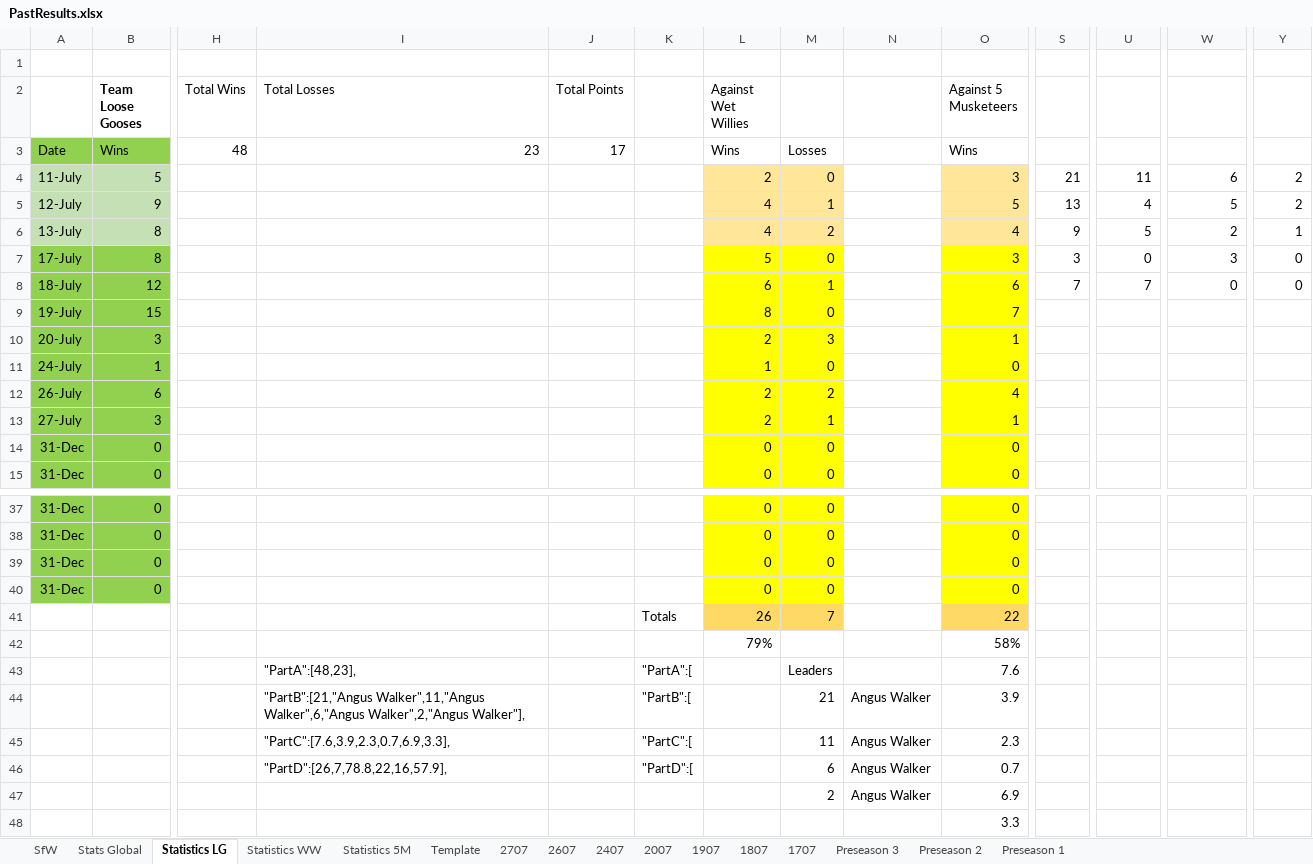
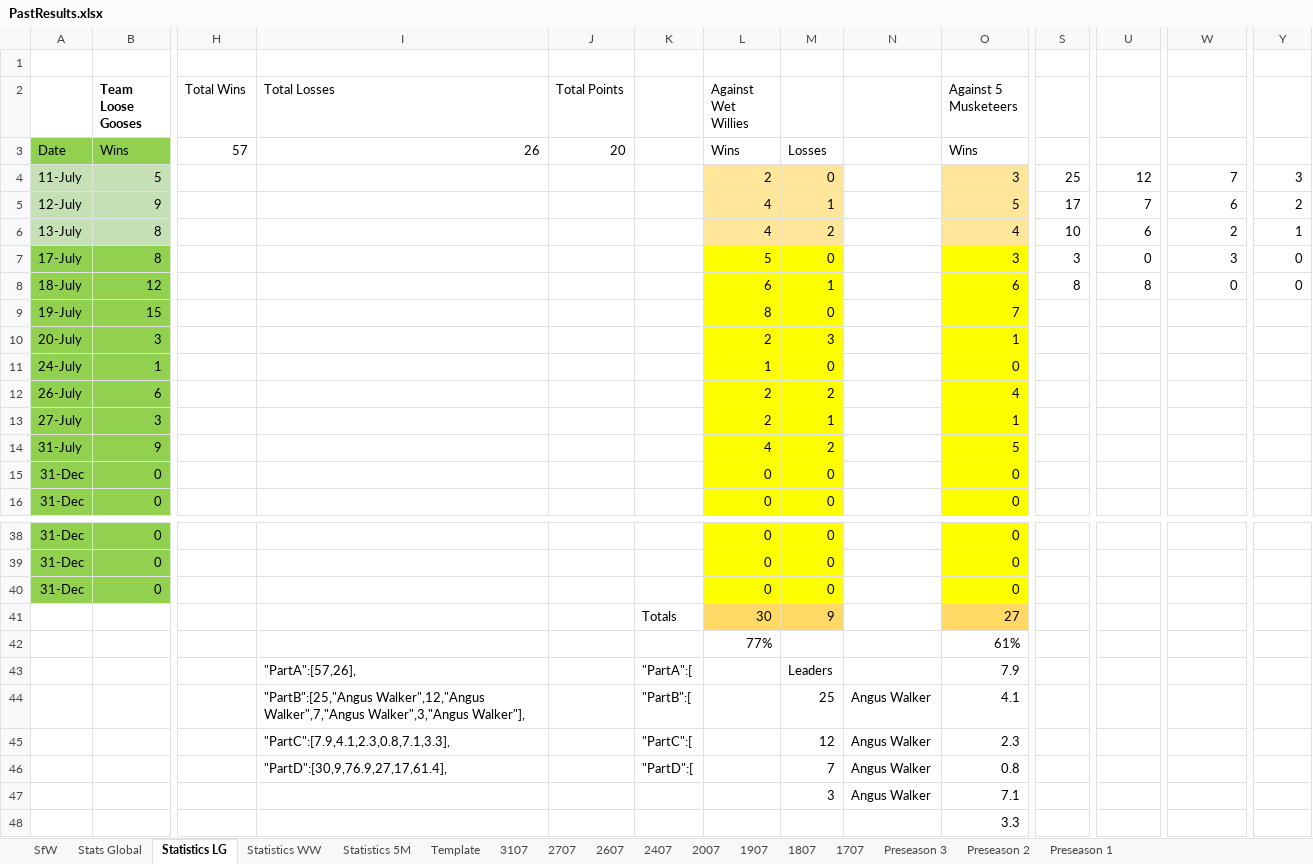
Before and after one commit to KingGoose20/LTBOS3, an Excel workbook: Other Files/PastResults.xlsx, sheet Statistics LG, drawn as a sheet; only a part is shown, gaps mark what is left out; values as stored, in another font and other column widths than the file's, no borders; table styles not drawn; removed rows and columns are numbered as before the commit, all else as after; rows hold the shown columns only; the diff names each change by its address in the sheet, - before the commit and + after, or states it on an @@ line.

```diff
--- a/Other Files/PastResults.xlsx (sheet Statistics LG)
+++ b/Other Files/PastResults.xlsx (sheet Statistics LG)
+sheet tab: 3107
-H3 (Total Wins): 48
+H3 (Total Wins): 57
-I3 (Total Losses): 23
+I3 (Total Losses): 26
-J3 (Total Points): 17
+J3 (Total Points): 20
-S4: 21
+S4: 25
-U4: 11
+U4: 12
-W4: 6
+W4: 7
-Y4: 2
+Y4: 3
-S5: 13
+S5: 17
-U5: 4
+U5: 7
-W5: 5
+W5: 6
-S6: 9
+S6: 10
-U6: 5
+U6: 6
-S8: 7
+S8: 8
-U8: 7
+U8: 8
+row 14: 31-July | 9 |  |  |  |  | 4 | 2 |  | 5
-row 40: 31-Dec | 0 |  |  |  |  | 0 | 0 |  | 0
-row 41:  |  |  |  |  | Totals | 26 | 7 |  | 22
-row 42:  |  |  |  |  |  | 79% |  |  | 58%
+row 41:  |  |  |  |  | Totals | 30 | 9 |  | 27
+row 42:  |  |  |  |  |  | 77% |  |  | 61%
-I43 (Total Losses): "PartA":[48,23],
+I43 (Total Losses): "PartA":[57,26],
-O43 (Against 5 Musketeers): 7.6
+O43 (Against 5 Musketeers): 7.9
-I44 (Total Losses): "PartB":[21,"Angus Walker",11,"Angus Walker",6,"Angus Walker",2,"Angus Walker"],
+I44 (Total Losses): "PartB":[25,"Angus Walker",12,"Angus Walker",7,"Angus Walker",3,"Angus Walker"],
-M44: 21
+M44: 25
-O44 (Against 5 Musketeers): 3.9
+O44 (Against 5 Musketeers): 4.1
-I45 (Total Losses): "PartC":[7.6,3.9,2.3,0.7,6.9,3.3],
+I45 (Total Losses): "PartC":[7.9,4.1,2.3,0.8,7.1,3.3],
-M45: 11
+M45: 12
-row 46:  |  |  | "PartD":[26,7,78.8,22,16,57.9], |  | "PartD":[ |  | 6 | Angus Walker | 0.7
-row 47:  |  |  |  |  |  |  | 2 | Angus Walker | 6.9
+row 46:  |  |  | "PartD":[30,9,76.9,27,17,61.4], |  | "PartD":[ |  | 7 | Angus Walker | 0.8
+row 47:  |  |  |  |  |  |  | 3 | Angus Walker | 7.1
```
Also changed, not shown: sheet Stats Global, sheet SfW, sheet Statistics WW, sheet Statistics 5M, sheet Template, formulas that keep their value, charts or pictures, 5 other files.
